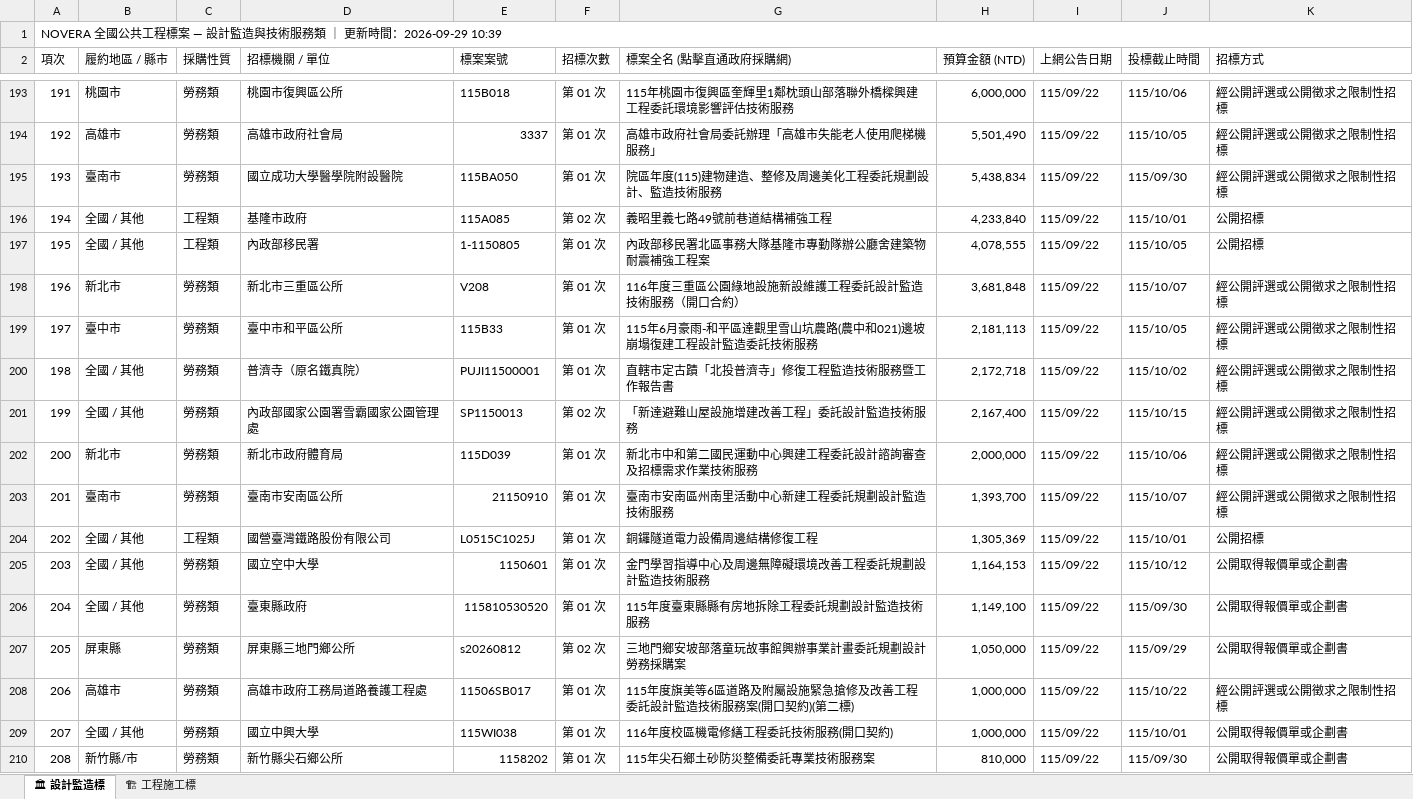
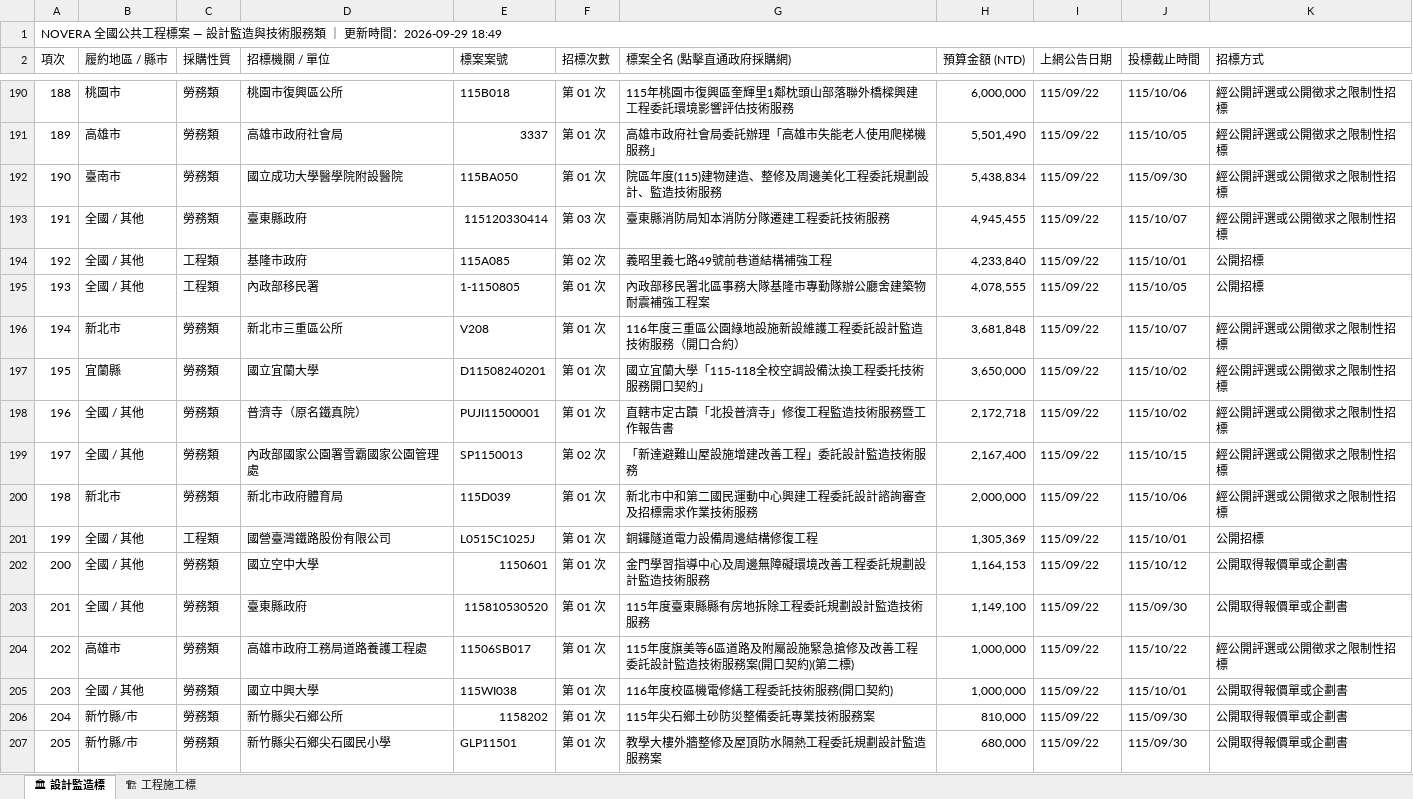
Before and after one commit to gardenai0222-a11y/gardenai0222-a11y.github.io, an Excel workbook: 今日政府電子採購網.xlsx, sheet 🏛 設計監造標, drawn as a sheet; only a part is shown, gaps mark what is left out; the shorter side is filled out with more unchanged rows; values as stored, in another font and other column widths than the file's, no cell formats; removed rows and columns are numbered as before the commit, all else as after; the diff covers the shown part only; the diff names each change by its address in the sheet, - before the commit and + after, or states it on an @@ line.

```diff
--- a/今日政府電子採購網.xlsx (sheet 🏛 設計監造標)
+++ b/今日政府電子採購網.xlsx (sheet 🏛 設計監造標)
@@ column A (項次) renumbered from row 1 down @@
+row 193: 191 | 全國 / 其他 | 勞務類 | 臺東縣政府 | 115120330414 | 第 03 次 | 臺東縣消防局知本消防分隊遷建工程委託技術服務 | 4,945,455 | 115/09/22 | 115/10/07 | 經公開評選或公開徵求之限制性招標
-row 199: 197 | 臺中市 | 勞務類 | 臺中市和平區公所 | 115B33 | 第 01 次 | 115年6月豪雨-和平區達觀里雪山坑農路(農中和021)邊坡崩塌復建工程設計監造委託技術服務 | 2,181,113 | 115/09/22 | 115/10/05 | 經公開評選或公開徵求之限制性招標
+row 197: 195 | 宜蘭縣 | 勞務類 | 國立宜蘭大學 | D11508240201 | 第 01 次 | 國立宜蘭大學「115-118全校空調設備汰換工程委托技術服務開口契約」 | 3,650,000 | 115/09/22 | 115/10/02 | 經公開評選或公開徵求之限制性招標
-row 203: 201 | 臺南市 | 勞務類 | 臺南市安南區公所 | 21150910 | 第 01 次 | 臺南市安南區州南里活動中心新建工程委託規劃設計監造技術服務 | 1,393,700 | 115/09/22 | 115/10/07 | 經公開評選或公開徵求之限制性招標
-row 207: 205 | 屏東縣 | 勞務類 | 屏東縣三地門鄉公所 | s20260812 | 第 02 次 | 三地門鄉安坡部落童玩故事館興辦事業計畫委託規劃設計勞務採購案 | 1,050,000 | 115/09/22 | 115/09/29 | 公開取得報價單或企劃書
```
Also changed, not shown: 16 added rows and 45 removed rows elsewhere in this sheet, sheet 🏗 工程施工標, cell formats, tenders_today.xlsx, 2 other files.
